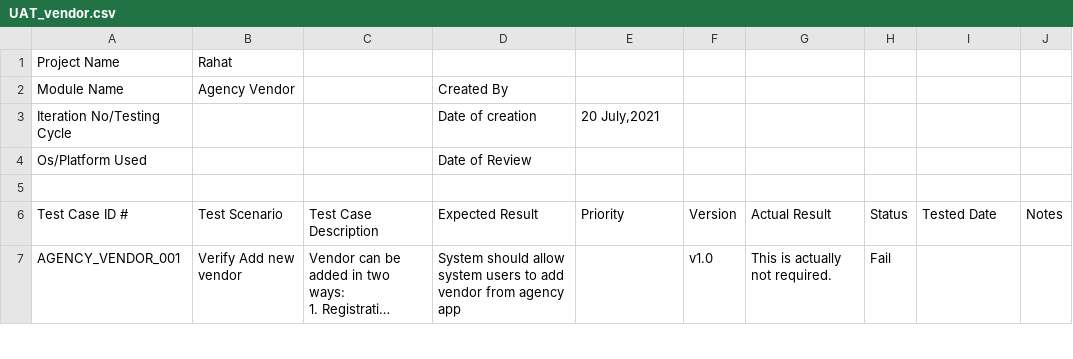
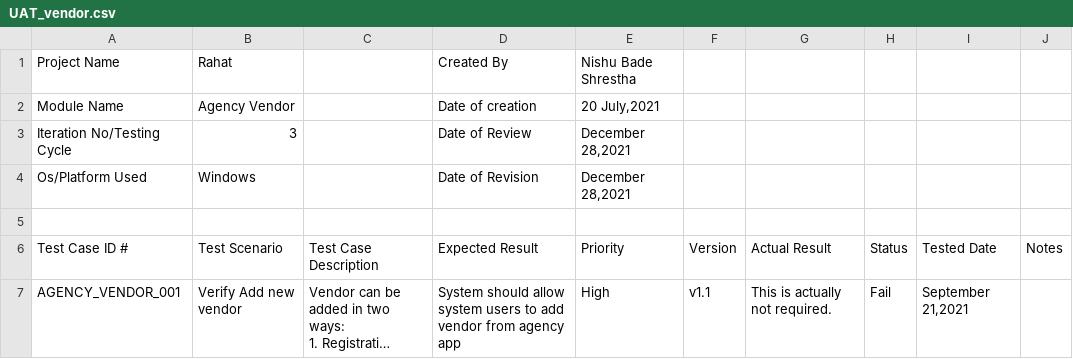
Before and after one commit to esatya/rahat-uat, a CSV file: agencyApp/UAT_vendor.csv, drawn as a sheet; only a part is shown; long unchanged cells end in …; the diff covers the shown part only; the diff names each change by its address in the sheet, - before the commit and + after, or states it on an @@ line.

```diff
--- a/agencyApp/UAT_vendor.csv
+++ b/agencyApp/UAT_vendor.csv
-D1: (empty)
+D1: Created By
-E1: (empty)
+E1: Nishu Bade Shrestha
-D2: Created By
+D2: Date of creation
-E2: (empty)
+E2: 20 July,2021
-B3: (empty)
+B3: 3
-D3: Date of creation
+D3: Date of Review
-E3: 20 July,2021
+E3: December 28,2021
-B4: (empty)
+B4: Windows
-D4: Date of Review
+D4: Date of Revision
-E4: (empty)
+E4: December 28,2021
-E7: (empty)
+E7: High
-F7: v1.0
+F7: v1.1
-I7: (empty)
+I7: September 21,2021
```
Also changed, not shown: 165 edited cells elsewhere in this file, agencyApp/UAT_Project.csv, agencyApp/UAT_Usermgmt.csv, 4 other files.
